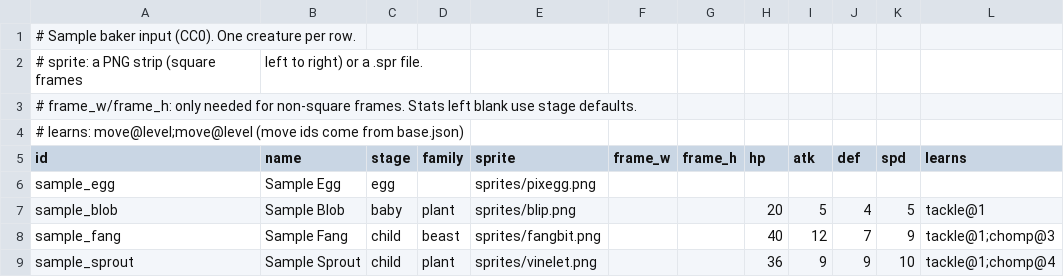
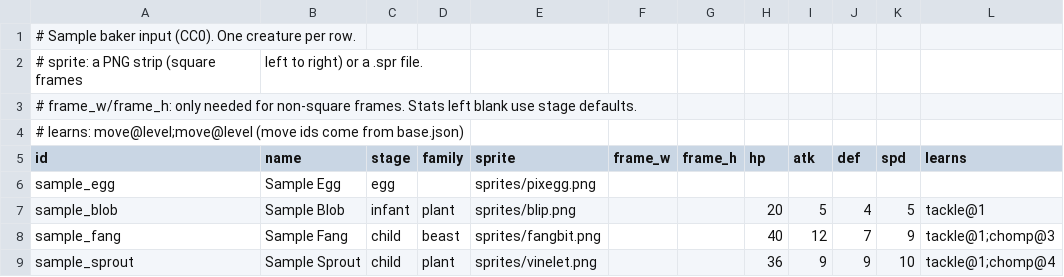
Before and after one commit to InfiniteAvenger/digiengine-x, a CSV file: tools/baker/sample/species.csv, drawn as a sheet.

```diff
--- a/tools/baker/sample/species.csv
+++ b/tools/baker/sample/species.csv
@@ -6,3 +6,3 @@ id,name,stage,family,sprite,frame_w,frame_h,hp,atk,def,spd,learns
 sample_egg,Sample Egg,egg,,sprites/pixegg.png,,,,,,,
-sample_blob,Sample Blob,baby,plant,sprites/blip.png,,,20,5,4,5,tackle@1
+sample_blob,Sample Blob,infant,plant,sprites/blip.png,,,20,5,4,5,tackle@1
 sample_fang,Sample Fang,child,beast,sprites/fangbit.png,,,40,12,7,9,tackle@1;chomp@3
```
Also changed, not shown: 12 other files.
